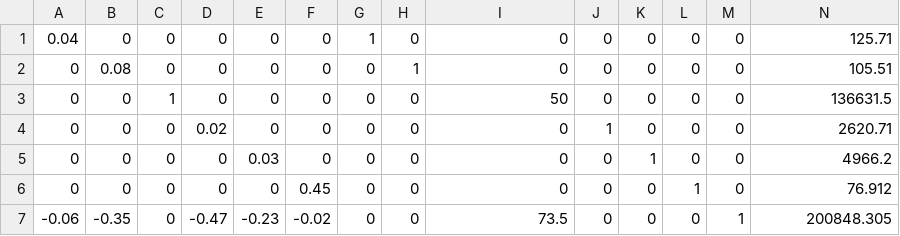
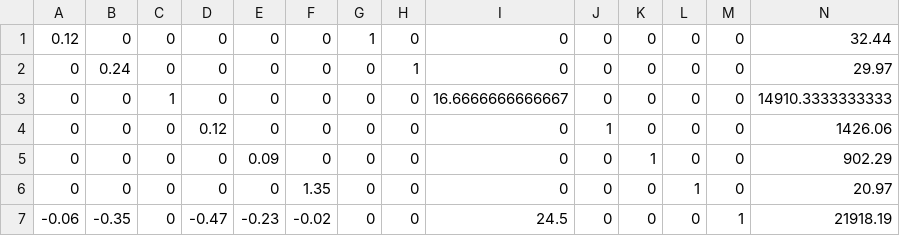
Before and after one commit to gelloguiam/Ultimate-Optimizer, a CSV file: iterations/iteration_1.csv, drawn as a sheet.

```diff
--- a/iterations/iteration_1.csv
+++ b/iterations/iteration_1.csv
@@ -1,7 +1,7 @@
-0.04,0,0,0,0,0,1,0,0,0,0,0,0,125.71
-0,0.08,0,0,0,0,0,1,0,0,0,0,0,105.51
-0,0,1,0,0,0,0,0,50,0,0,0,0,136631.5
-0,0,0,0.02,0,0,0,0,0,1,0,0,0,2620.71
-0,0,0,0,0.03,0,0,0,0,0,1,0,0,4966.2
-0,0,0,0,0,0.45,0,0,0,0,0,1,0,76.912
--0.06,-0.35,0,-0.47,-0.23,-0.02,0,0,73.5,0,0,0,1,200848.305
+0.12,0,0,0,0,0,1,0,0,0,0,0,0,32.44
+0,0.24,0,0,0,0,0,1,0,0,0,0,0,29.97
+0,0,1,0,0,0,0,0,16.6666666666667,0,0,0,0,14910.3333333333
+0,0,0,0.12,0,0,0,0,0,1,0,0,0,1426.06
+0,0,0,0,0.09,0,0,0,0,0,1,0,0,902.29
+0,0,0,0,0,1.35,0,0,0,0,0,1,0,20.97
+-0.06,-0.35,0,-0.47,-0.23,-0.02,0,0,24.5,0,0,0,1,21918.19
```
Also changed, not shown: data.csv, iterations/iteration_2.csv, 11 other files.
